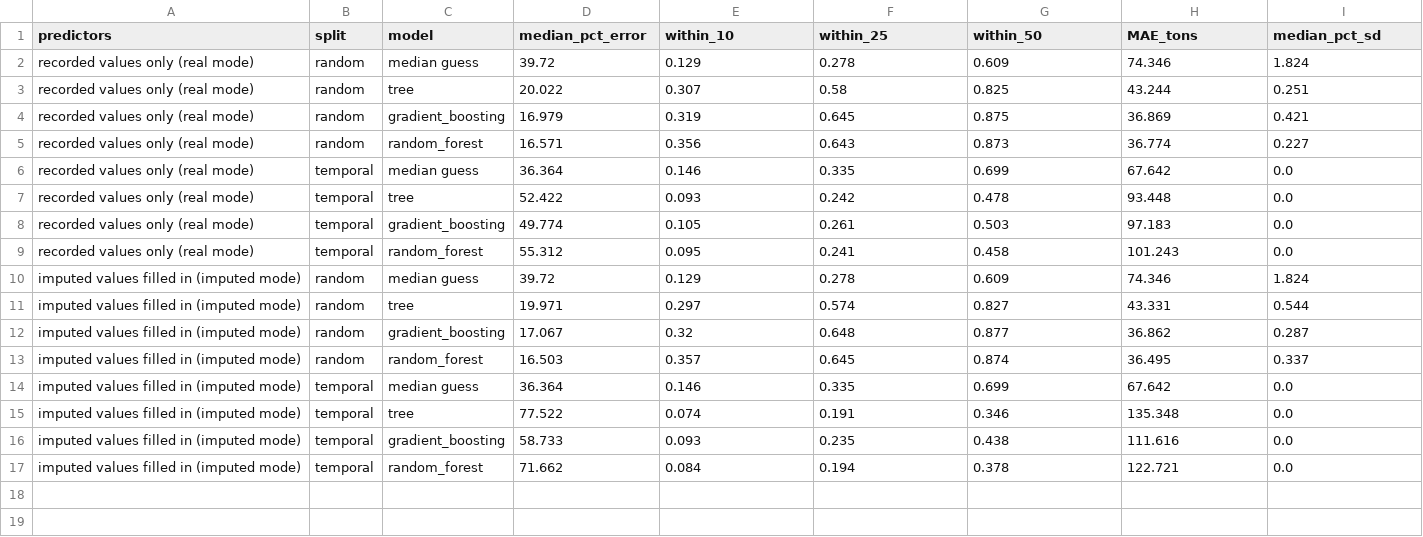
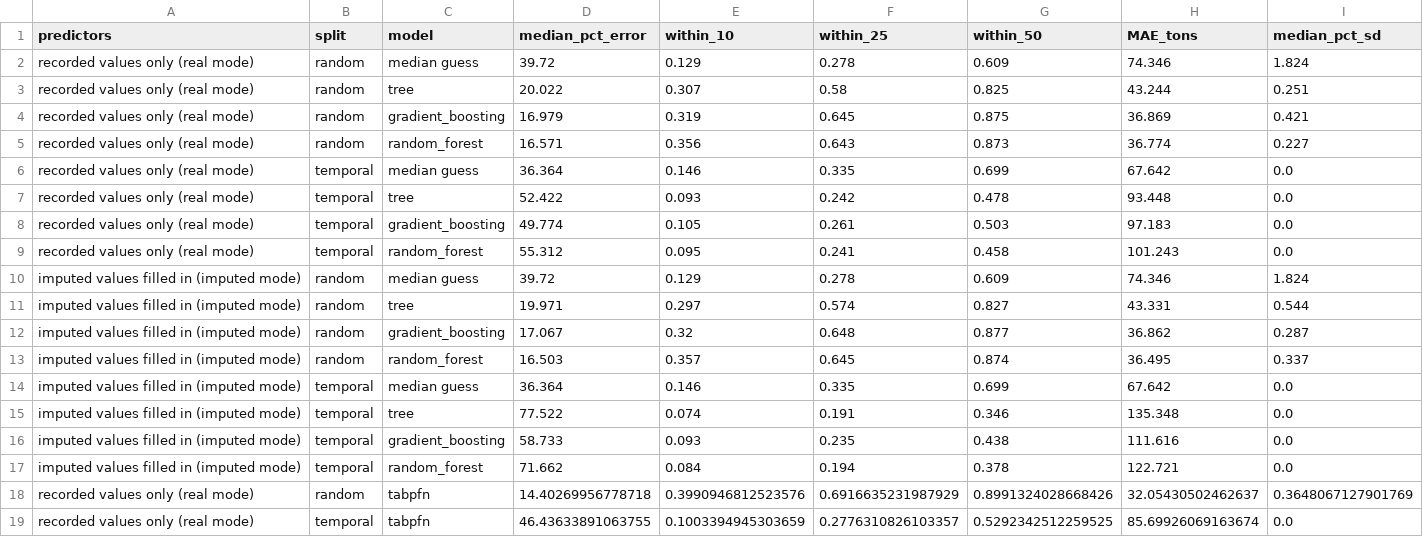
Before and after one commit to Ememobong28/slavevoyages-project, a CSV file: results/tonnage_relative_error_table.csv, drawn as a sheet; the diff names each change by its address in the sheet, - before the commit and + after, or states it on an @@ line.

Commit message:
Add feature-importance analysis (step 2) and TabPFN tonnage results

```diff
--- a/results/tonnage_relative_error_table.csv
+++ b/results/tonnage_relative_error_table.csv
+row 18: recorded values only (real mode) | random | tabpfn | 14.40269956778718 | 0.3990946812523576 | 0.6916635231987929 | 0.8991324028668426 | 32.05430502462637 | 0.3648067127901769
+row 19: recorded values only (real mode) | temporal | tabpfn | 46.43633891063755 | 0.1003394945303659 | 0.2776310826103357 | 0.5292342512259525 | 85.69926069163674 | 0.0
```
Also changed, not shown: 39 other files.
